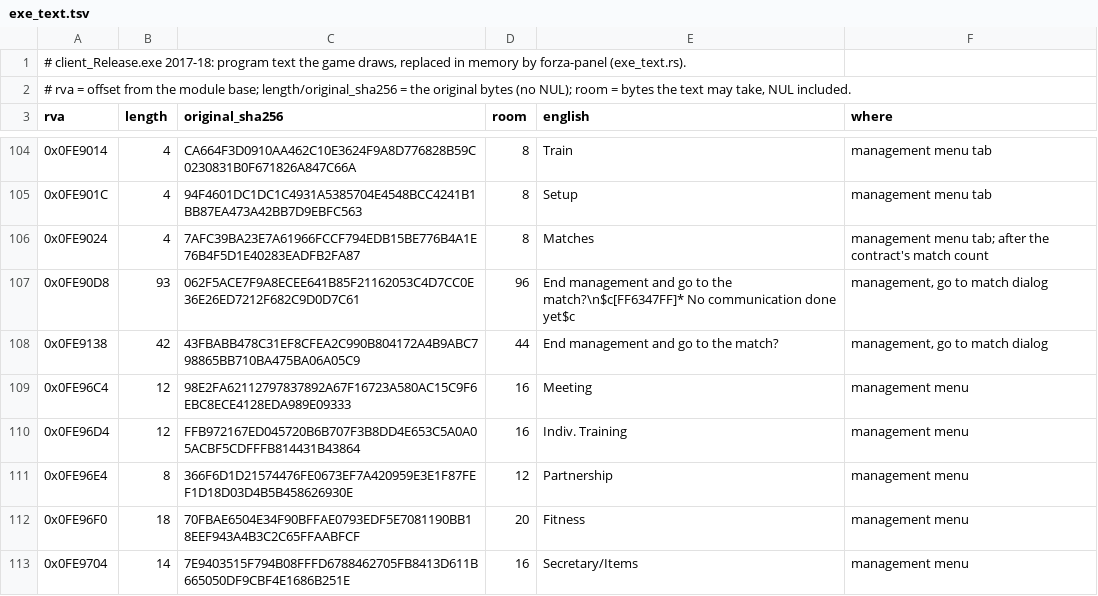
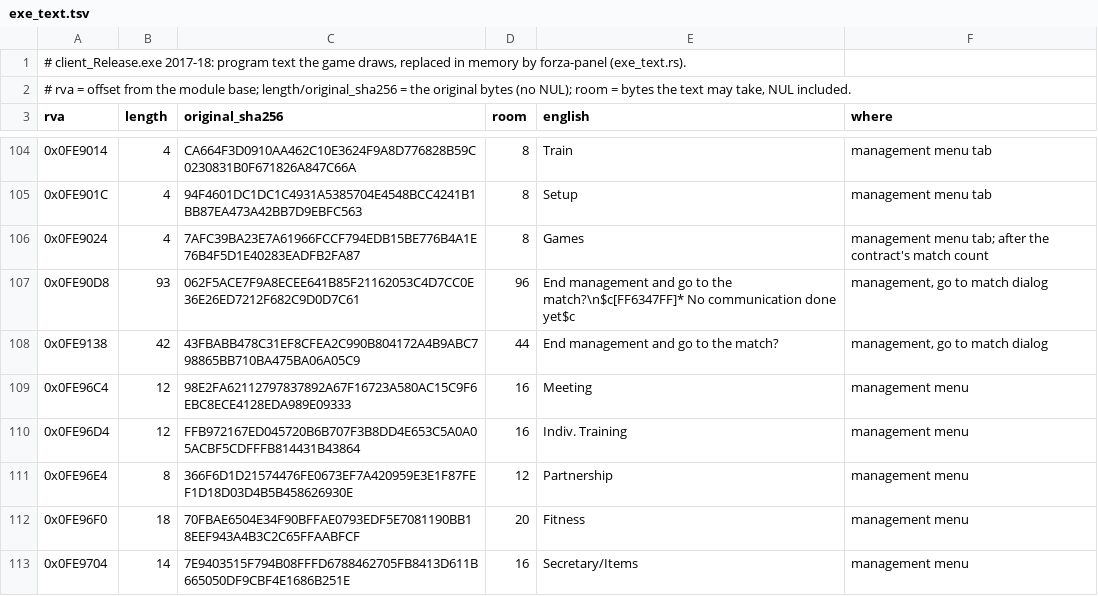
Before and after one commit to Forza-WCCF/Forza-WCCF, a TSV file: editions/2017-18/english/exe_text.tsv, drawn as a sheet; only a part is shown, gaps mark what is left out.

```diff
--- a/editions/2017-18/english/exe_text.tsv
+++ b/editions/2017-18/english/exe_text.tsv
@@ -105,3 +105,3 @@ rva	length	original_sha256	room	english	where
 0x0FE901C	4	94F4601DC1DC1C4931A5385704E4548BCC4241B1BB87EA473A42BB7D9EBFC563	8	Setup	management menu tab
-0x0FE9024	4	7AFC39BA23E7A61966FCCF794EDB15BE776B4A1E76B4F5D1E40283EADFB2FA87	8	Matches	management menu tab; after the contract's match count
+0x0FE9024	4	7AFC39BA23E7A61966FCCF794EDB15BE776B4A1E76B4F5D1E40283EADFB2FA87	8	Games	management menu tab; after the contract's match count
 0x0FE90D8	93	062F5ACE7F9A8ECEE641B85F21162053C4D7CC0E36E26ED7212F682C9D0D7C61	96	End management and go to the match?\n$c[FF6347FF]* No communication done yet$c	management, go to match dialog
```
Also changed, not shown: editions/2017-18/italian/exe_text.tsv.
